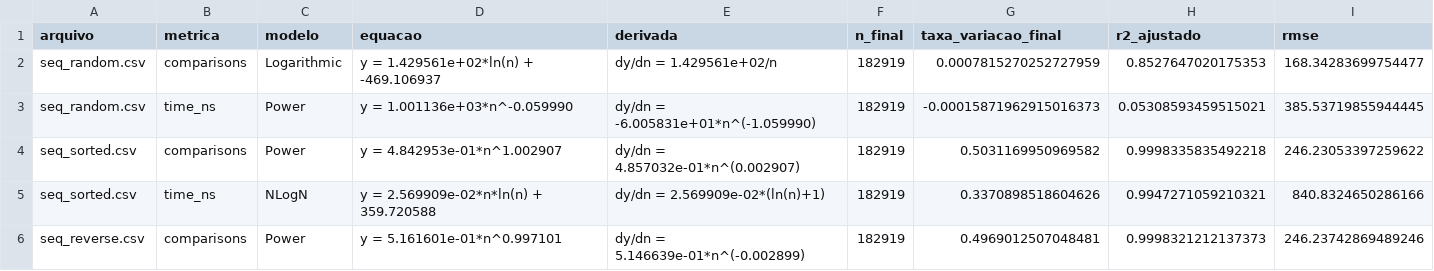
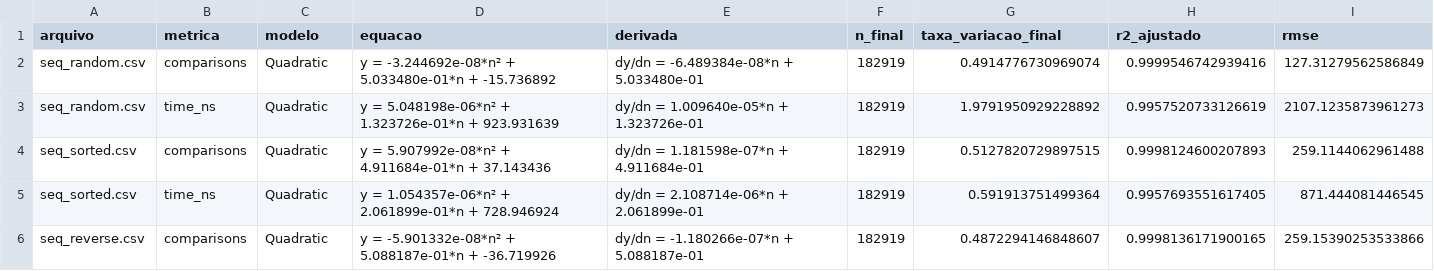
Before and after one commit to Marina-MS20/EDI-2026.1, a CSV file: resultado_regressoes_busca.csv, drawn as a sheet; only a part is shown; the diff covers the shown part only.

```diff
--- a/resultado_regressoes_busca.csv
+++ b/resultado_regressoes_busca.csv
@@ -1,6 +1,6 @@
 arquivo,metrica,modelo,equacao,derivada,n_final,taxa_variacao_final,r2_ajustado,rmse
-seq_random.csv,comparisons,Logarithmic,y = 1.429561e+02*ln(n) + -469.106937,dy/dn = 1.429561e+02/n,182919,0.0007815270252727959,0.8527647020175353,168.34283699754477
-seq_random.csv,time_ns,Power,y = 1.001136e+03*n^-0.059990,dy/dn = -6.005831e+01*n^(-1.059990),182919,-0.00015871962915016373,0.05308593459515021,385.53719855944445
-seq_sorted.csv,comparisons,Power,y = 4.842953e-01*n^1.002907,dy/dn = 4.857032e-01*n^(0.002907),182919,0.5031169950969582,0.9998335835492218,246.23053397259622
-seq_sorted.csv,time_ns,NLogN,y = 2.569909e-02*n*ln(n) + 359.720588,dy/dn = 2.569909e-02*(ln(n)+1),182919,0.3370898518604626,0.9947271059210321,840.8324650286166
-seq_reverse.csv,comparisons,Power,y = 5.161601e-01*n^0.997101,dy/dn = 5.146639e-01*n^(-0.002899),182919,0.4969012507048481,0.9998321212137373,246.23742869489246
+seq_random.csv,comparisons,Quadratic,y = -3.244692e-08*n² + 5.033480e-01*n + -15.736892,dy/dn = -6.489384e-08*n + 5.033480e-01,182919,0.4914776730969074,0.9999546742939416,127.31279562586849
+seq_random.csv,time_ns,Quadratic,y = 5.048198e-06*n² + 1.323726e-01*n + 923.931639,dy/dn = 1.009640e-05*n + 1.323726e-01,182919,1.9791950929228892,0.9957520733126619,2107.1235873961273
+seq_sorted.csv,comparisons,Quadratic,y = 5.907992e-08*n² + 4.911684e-01*n + 37.143436,dy/dn = 1.181598e-07*n + 4.911684e-01,182919,0.5127820729897515,0.9998124600207893,259.1144062961488
+seq_sorted.csv,time_ns,Quadratic,y = 1.054357e-06*n² + 2.061899e-01*n + 728.946924,dy/dn = 2.108714e-06*n + 2.061899e-01,182919,0.591913751499364,0.9957693551617405,871.444081446545
+seq_reverse.csv,comparisons,Quadratic,y = -5.901332e-08*n² + 5.088187e-01*n + -36.719926,dy/dn = -1.180266e-07*n + 5.088187e-01,182919,0.4872294146848607,0.9998136171900165,259.15390253533866
```
Also changed, not shown: 79 edited cells elsewhere in this file, 1 other file.
